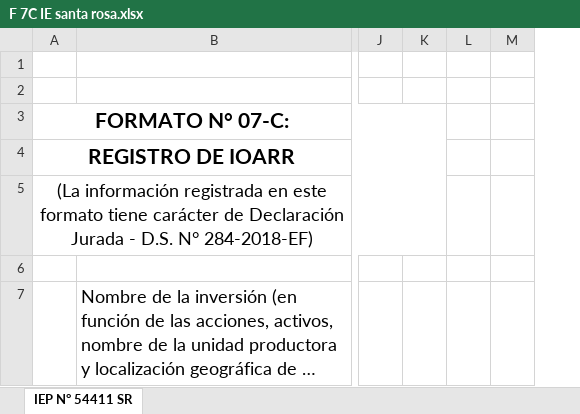
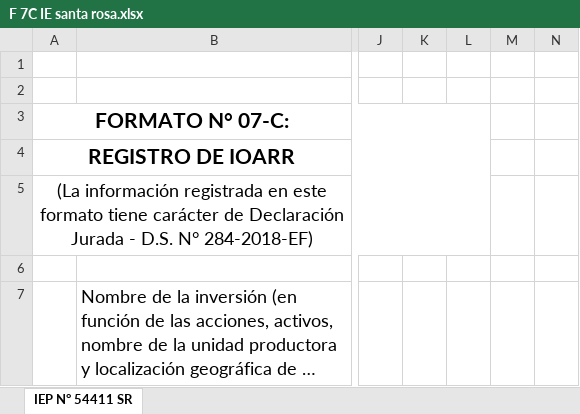
Before and after one commit to ORFEI-GRAP/IOARR0005, an Excel workbook: 14.0 FORMATO N°07-C REGISTRO DE IOARR/F 7C IE santa rosa.xlsx, sheet IEP N° 54411 SR, drawn as a sheet; only a part is shown, gaps mark what is left out; long unchanged cells end in …; values as stored, in another font and other column widths than the file's, no borders; removed rows and columns are numbered as before the commit, all else as after; the diff covers the shown part only; the diff names each change by its address in the sheet, - before the commit and + after, or states it on an @@ line.

```diff
--- a/14.0 FORMATO N°07-C REGISTRO DE IOARR/F 7C IE santa rosa.xlsx (sheet IEP N° 54411 SR)
+++ b/14.0 FORMATO N°07-C REGISTRO DE IOARR/F 7C IE santa rosa.xlsx (sheet IEP N° 54411 SR)
+column L, empty
-column M, empty
+column N, empty
```
Also changed, not shown: 10 edited cells, cell formats and merged cells elsewhere in this sheet, 2 other files.
